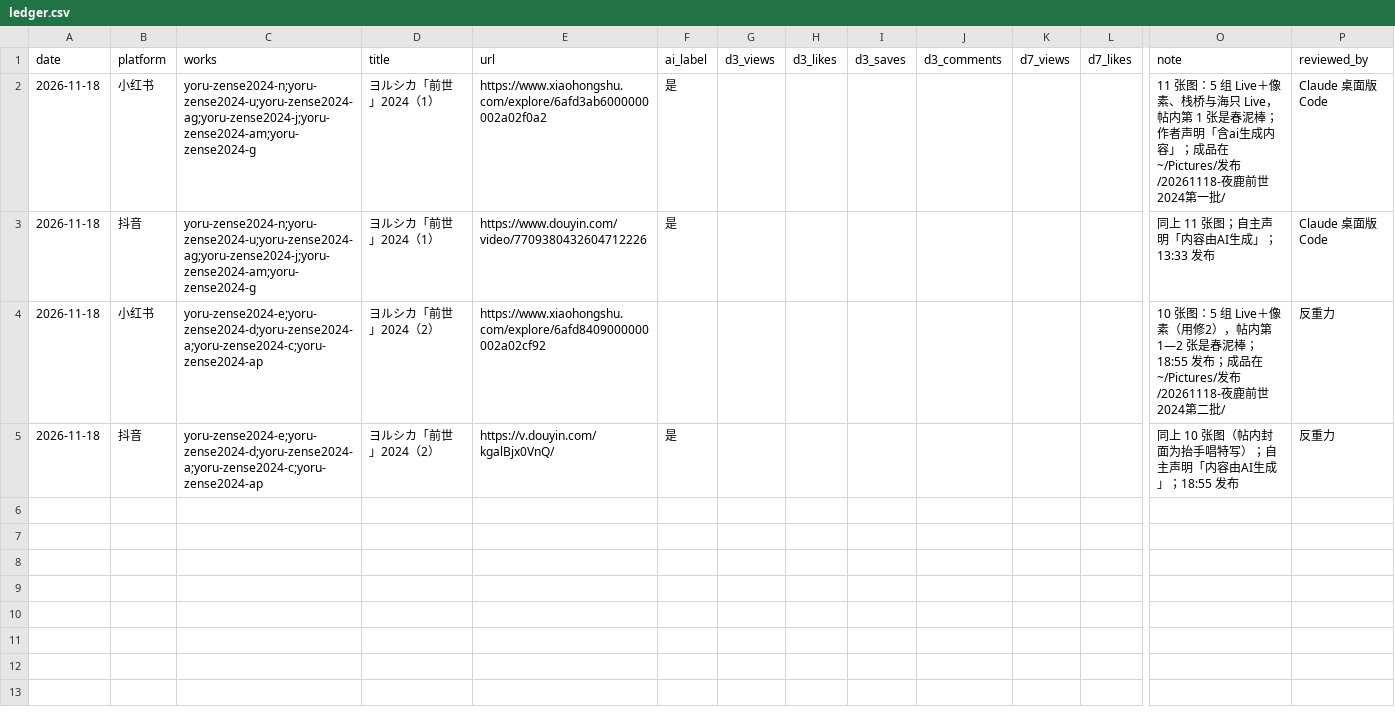
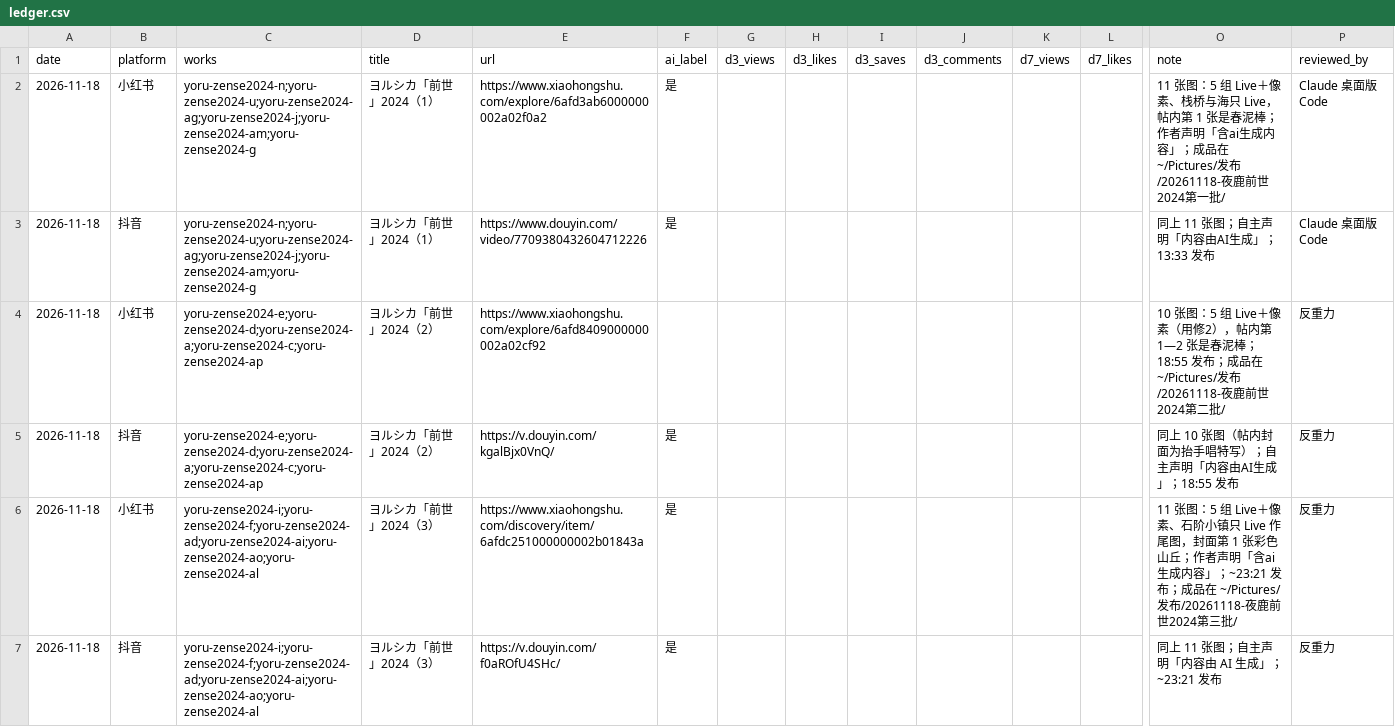
Before and after one commit to Yorushikamimimi/Yorushika-Lyric-Card-Bot, a CSV file: publish/ledger.csv, drawn as a sheet; only a part is shown, gaps mark what is left out; rows hold the shown columns only; the diff names each change by its address in the sheet, - before the commit and + after, or states it on an @@ line.

```diff
--- a/publish/ledger.csv
+++ b/publish/ledger.csv
+row 6: 2026-11-18 | 小红书 | yoru-zense2024-i;yoru-zense2024-f;yoru-zense2024-ad;yoru-zense2024-ai;yoru-zense2024-ao;yoru-zense2024-al | ヨルシカ「前世」2024（3） | https://www.xiaohongshu.com/discovery/item/6afdc251000000002b01843a | 是 |  |  |  |  |  |  | 11 张图：5 组 Live＋像素、石阶小镇只 Live 作尾图，封面第 1 张彩色山丘；作者声明「含ai生成内容」；~23:21 发布；成品在 ~/Pictures/发布/20261118-夜鹿前世2024第三批/ | 反重力
+row 7: 2026-11-18 | 抖音 | yoru-zense2024-i;yoru-zense2024-f;yoru-zense2024-ad;yoru-zense2024-ai;yoru-zense2024-ao;yoru-zense2024-al | ヨルシカ「前世」2024（3） | https://v.douyin.com/f0aROfU4SHc/ | 是 |  |  |  |  |  |  | 同上 11 张图；自主声明「内容由 AI 生成」；~23:21 发布 | 反重力
```
Also changed, not shown: 3 other files.
